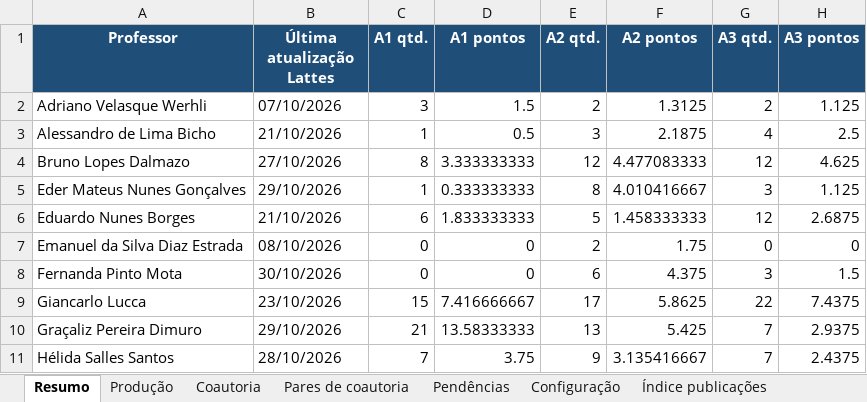
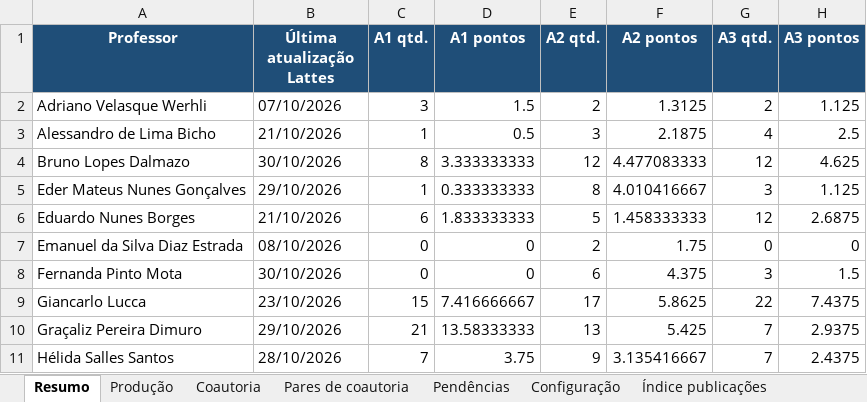
Before and after one commit to brunoldalmazo/ppgcomp-lattes, an Excel workbook: output/2026/avaliacao_ppgcomp_2026.xlsx, sheet Resumo, drawn as a sheet; only a part is shown; values as stored, in another font and other column widths than the file's, no borders; the diff names each change by its address in the sheet, - before the commit and + after, or states it on an @@ line.

Commit message:
Atualiza dados do Lattes

```diff
--- a/output/2026/avaliacao_ppgcomp_2026.xlsx (sheet Resumo)
+++ b/output/2026/avaliacao_ppgcomp_2026.xlsx (sheet Resumo)
-B4 (Última atualização Lattes): 27/10/2026
+B4 (Última atualização Lattes): 30/10/2026
```
Also changed, not shown: sheet Pendências, sheet Produção, 2 other files.
